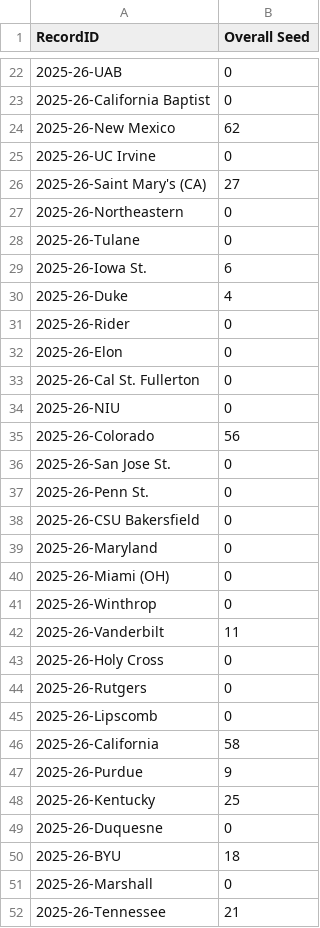
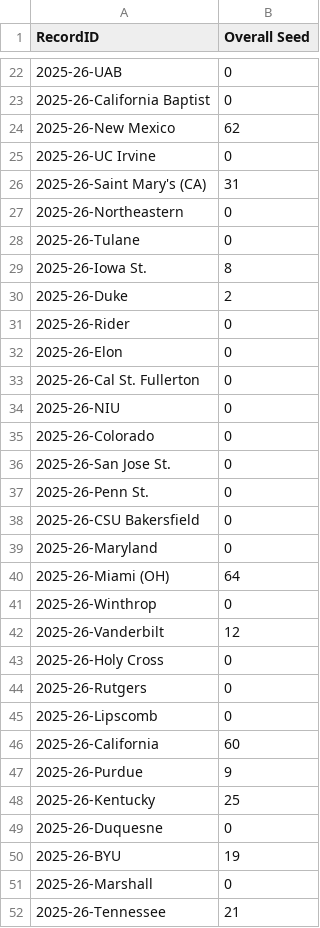
Before and after one commit to royayushkr/Final-Four-Analytics-Challenge-26, a CSV file: submissions/final/submission_2026_20260315.csv, drawn as a sheet; only a part is shown, gaps mark what is left out; the diff covers the shown part only.

Commit message:
feat: finalize v8 private pipeline and documentation

```diff
--- a/submissions/final/submission_2026_20260315.csv
+++ b/submissions/final/submission_2026_20260315.csv
@@ -25,7 +25,7 @@ RecordID,Overall Seed
 2025-26-UC Irvine,0
-2025-26-Saint Mary's (CA),27
+2025-26-Saint Mary's (CA),31
 2025-26-Northeastern,0
 2025-26-Tulane,0
-2025-26-Iowa St.,6
-2025-26-Duke,4
+2025-26-Iowa St.,8
+2025-26-Duke,2
 2025-26-Rider,0
@@ -34,3 +34,3 @@ RecordID,Overall Seed
 2025-26-NIU,0
-2025-26-Colorado,56
+2025-26-Colorado,0
 2025-26-San Jose St.,0
@@ -39,5 +39,5 @@ RecordID,Overall Seed
 2025-26-Maryland,0
-2025-26-Miami (OH),0
+2025-26-Miami (OH),64
 2025-26-Winthrop,0
-2025-26-Vanderbilt,11
+2025-26-Vanderbilt,12
 2025-26-Holy Cross,0
@@ -45,3 +45,3 @@ RecordID,Overall Seed
 2025-26-Lipscomb,0
-2025-26-California,58
+2025-26-California,60
 2025-26-Purdue,9
@@ -49,3 +49,3 @@ RecordID,Overall Seed
 2025-26-Duquesne,0
-2025-26-BYU,18
+2025-26-BYU,19
 2025-26-Marshall,0
```
Also changed, not shown: 53 edited cells elsewhere in this file, 18 other files.
